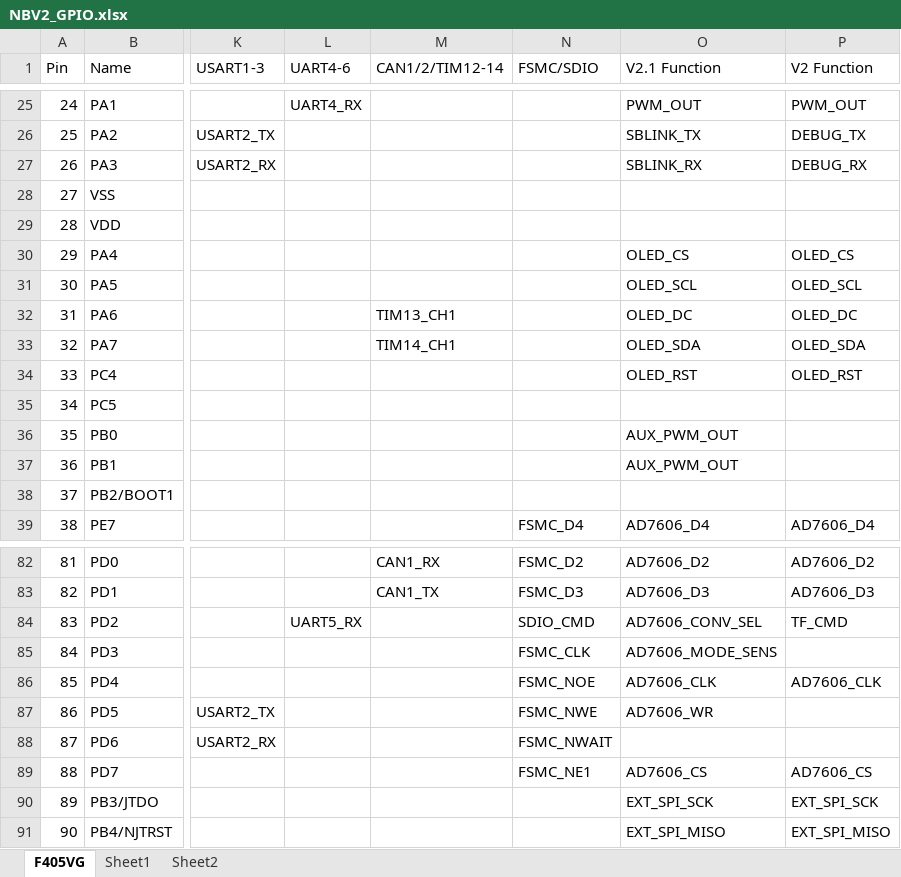
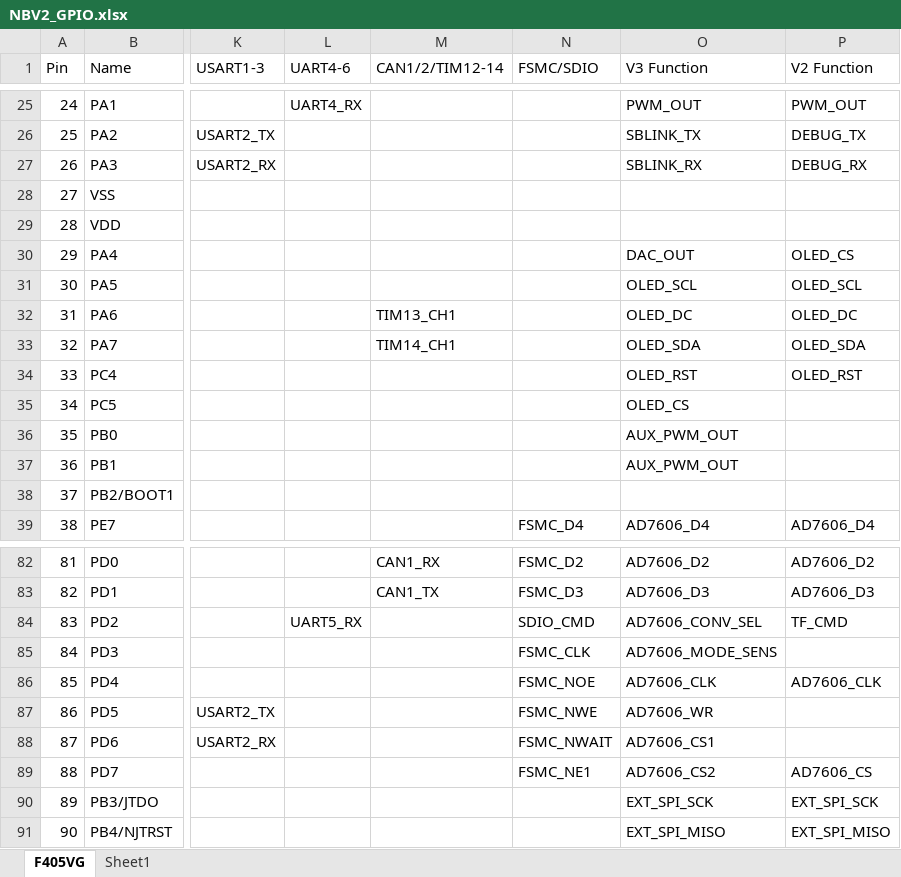
Before and after one commit to cfrpg/NickelBird, an Excel workbook: doc/NBV2_GPIO.xlsx, sheet F405VG, drawn as a sheet; only a part is shown, gaps mark what is left out; values as stored, in another font and other column widths than the file's, no cell formats; the diff covers the shown part only; the diff names each change by its address in the sheet, - before the commit and + after, or states it on an @@ line.

```diff
--- a/doc/NBV2_GPIO.xlsx (sheet F405VG)
+++ b/doc/NBV2_GPIO.xlsx (sheet F405VG)
-sheet tab: Sheet2
-O1: V2.1 Function
+O1: V3 Function
-O30 (V3 Function): OLED_CS
+O30 (V3 Function): DAC_OUT
-O35 (V3 Function): (empty)
+O35 (V3 Function): OLED_CS
-O88 (V3 Function): (empty)
+O88 (V3 Function): AD7606_CS1
-O89 (V3 Function): AD7606_CS
+O89 (V3 Function): AD7606_CS2
```
Also changed, not shown: 16 edited cells elsewhere in this sheet, sheet Sheet1, cell formats, doc/NBV2_PIN.xlsx, 20 other files.
